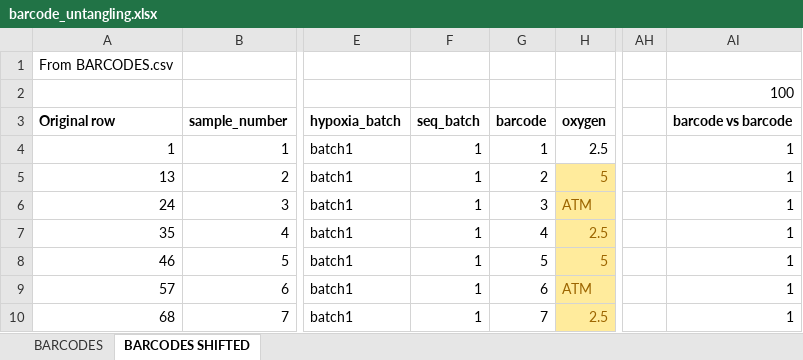
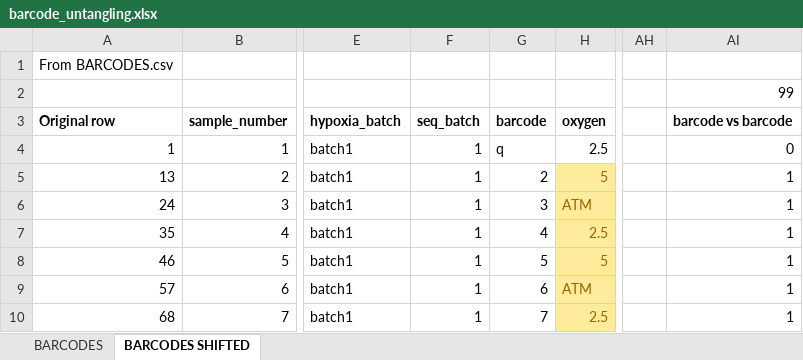
Before and after one commit to ireneg/hypoxia_nanopore, an Excel workbook: barcode_untangling.xlsx, sheet BARCODES SHIFTED, drawn as a sheet; only a part is shown, gaps mark what is left out; values as stored, in another font and other column widths than the file's, no borders; conditional formats not drawn; the diff names each change by its address in the sheet, - before the commit and + after, or states it on an @@ line.

Commit message:
Minor changes.

```diff
--- a/barcode_untangling.xlsx (sheet BARCODES SHIFTED)
+++ b/barcode_untangling.xlsx (sheet BARCODES SHIFTED)
-AI2: 100
+AI2: 99
-G4: 1
+G4: q
-AI4: 1
+AI4: 0
```
